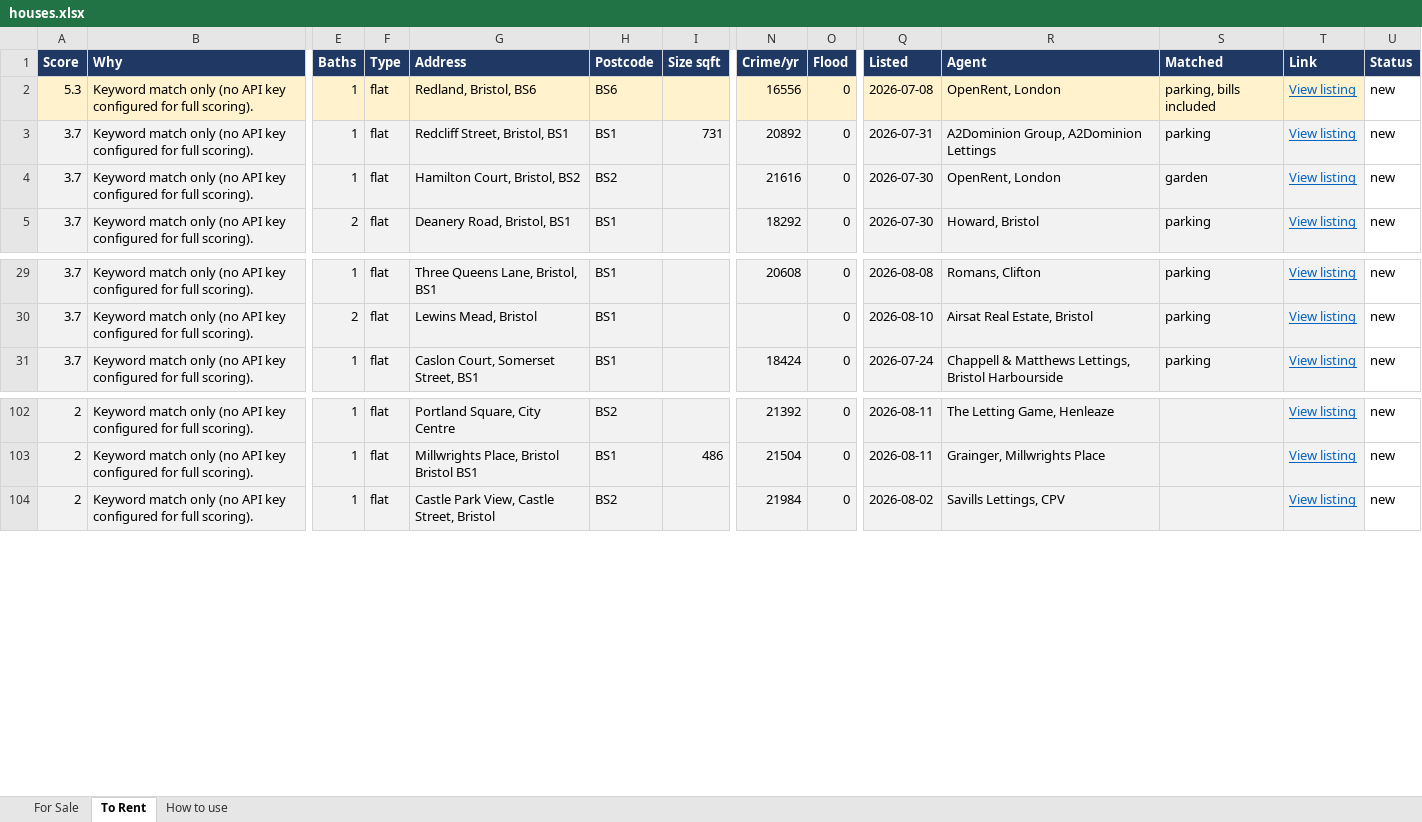
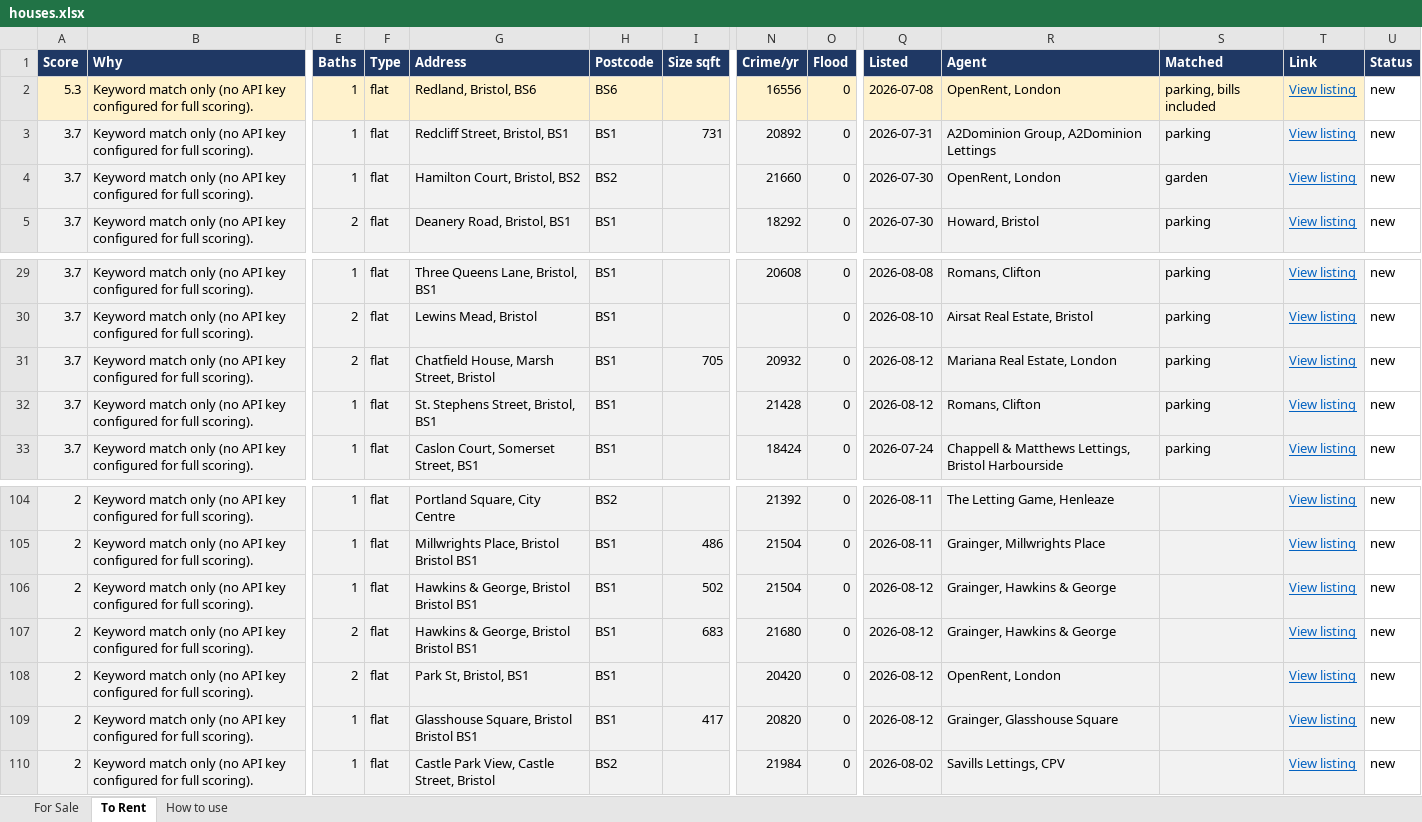
Before and after one commit to dcracknell/house_finder, an Excel workbook: data/houses.xlsx, sheet To Rent, drawn as a sheet; only a part is shown, gaps mark what is left out; values as stored, in another font and other column widths than the file's, no borders; rows hold the shown columns only; the diff names each change by its address in the sheet, - before the commit and + after, or states it on an @@ line.

```diff
--- a/data/houses.xlsx (sheet To Rent)
+++ b/data/houses.xlsx (sheet To Rent)
-N4 (Crime/yr): 21616
+N4 (Crime/yr): 21660
+row 31: 3.7 | Keyword match only (no API key configured for full scoring). | 2 | flat | Chatfield House, Marsh Street, Bristol | BS1 | 705 | 20932 | 0 | 2026-08-12 | Mariana Real Estate, London | parking | View listing | new
+row 32: 3.7 | Keyword match only (no API key configured for full scoring). | 1 | flat | St. Stephens Street, Bristol, BS1 | BS1 |  | 21428 | 0 | 2026-08-12 | Romans, Clifton | parking | View listing | new
+row 106: 2 | Keyword match only (no API key configured for full scoring). | 1 | flat | Hawkins & George, Bristol Bristol BS1 | BS1 | 502 | 21504 | 0 | 2026-08-12 | Grainger, Hawkins & George |  | View listing | new
+row 107: 2 | Keyword match only (no API key configured for full scoring). | 2 | flat | Hawkins & George, Bristol Bristol BS1 | BS1 | 683 | 21680 | 0 | 2026-08-12 | Grainger, Hawkins & George |  | View listing | new
+row 108: 2 | Keyword match only (no API key configured for full scoring). | 2 | flat | Park St, Bristol, BS1 | BS1 |  | 20420 | 0 | 2026-08-12 | OpenRent, London |  | View listing | new
+row 109: 2 | Keyword match only (no API key configured for full scoring). | 1 | flat | Glasshouse Square, Bristol Bristol BS1 | BS1 | 417 | 20820 | 0 | 2026-08-12 | Grainger, Glasshouse Square |  | View listing | new
```
Also changed, not shown: hidden cells, 3 other files.
